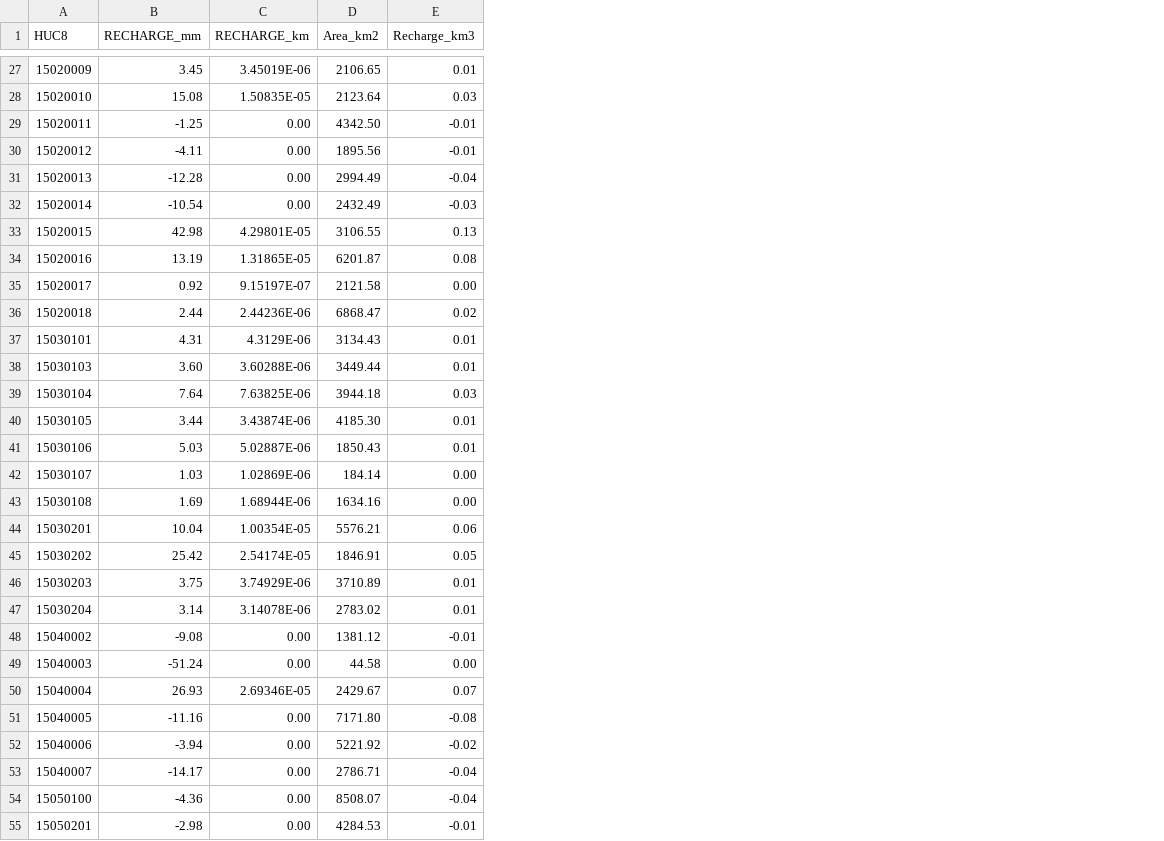
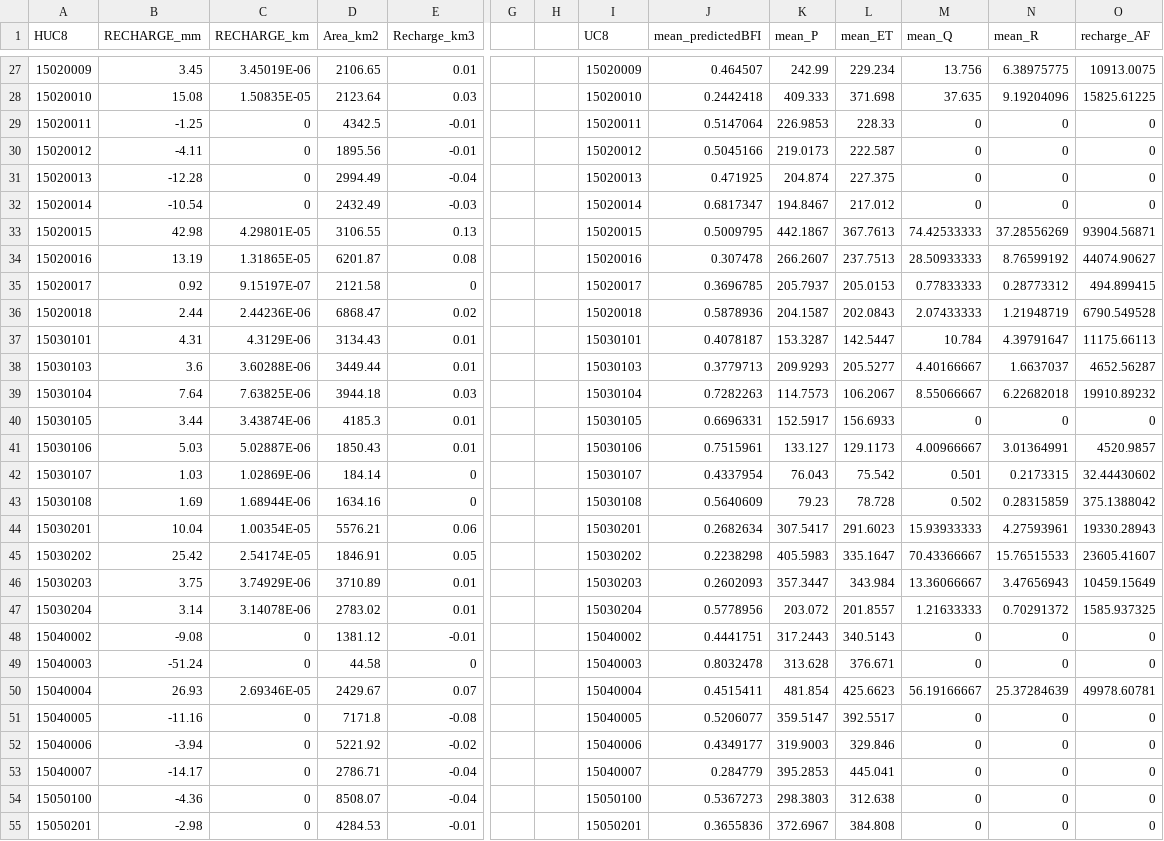
Before and after one commit to CaelumMroczek/Base-Flow-Spatial, a CSV file: HUC_Recharge.csv, drawn as a sheet; only a part is shown, gaps mark what is left out; the diff covers the shown part only; the diff names each change by its address in the sheet, - before the commit and + after, or states it on an @@ line.

```diff
--- a/HUC_Recharge.csv
+++ b/HUC_Recharge.csv
+column G, empty
+column H, empty
+column I (UC8), rows 27-55: 15020009 | 15020010 | 15020011 | 15020012 | 15020013 | 15020014 | 15020015 | 15020016 | 15020017 | 15020018 | 15030101 | 15030103 | 15030104 | 15030105 | 15030106 | 15030107 | 15030108 | 15030201 | 15030202 | 15030203 | 15030204 | 15040002 | 15040003 | 15040004 | 15040005 | 15040006 | 15040007 | 15050100 | 15050201
+column J (mean_predictedBFI), rows 27-55: 0.464507 | 0.2442418 | 0.5147064 | 0.5045166 | 0.471925 | 0.6817347 | 0.5009795 | 0.307478 | 0.3696785 | 0.5878936 | 0.4078187 | 0.3779713 | 0.7282263 | 0.6696331 | 0.7515961 | 0.4337954 | 0.5640609 | 0.2682634 | 0.2238298 | 0.2602093 | 0.5778956 | 0.4441751 | 0.8032478 | 0.4515411 | 0.5206077 | 0.4349177 | 0.284779 | 0.5367273 | 0.3655836
+column K (mean_P), rows 27-55: 242.99 | 409.333 | 226.9853 | 219.0173 | 204.874 | 194.8467 | 442.1867 | 266.2607 | 205.7937 | 204.1587 | 153.3287 | 209.9293 | 114.7573 | 152.5917 | 133.127 | 76.043 | 79.23 | 307.5417 | 405.5983 | 357.3447 | 203.072 | 317.2443 | 313.628 | 481.854 | 359.5147 | 319.9003 | 395.2853 | 298.3803 | 372.6967
+column L (mean_ET), rows 27-55: 229.234 | 371.698 | 228.33 | 222.587 | 227.375 | 217.012 | 367.7613 | 237.7513 | 205.0153 | 202.0843 | 142.5447 | 205.5277 | 106.2067 | 156.6933 | 129.1173 | 75.542 | 78.728 | 291.6023 | 335.1647 | 343.984 | 201.8557 | 340.5143 | 376.671 | 425.6623 | 392.5517 | 329.846 | 445.041 | 312.638 | 384.808
+column M (mean_Q), rows 27-55: 13.756 | 37.635 | 0 | 0 | 0 | 0 | 74.42533333 | 28.50933333 | 0.77833333 | 2.07433333 | 10.784 | 4.40166667 | 8.55066667 | 0 | 4.00966667 | 0.501 | 0.502 | 15.93933333 | 70.43366667 | 13.36066667 | 1.21633333 | 0 | 0 | 56.19166667 | 0 | 0 | 0 | 0 | 0
+column N (mean_R), rows 27-55: 6.38975775 | 9.19204096 | 0 | 0 | 0 | 0 | 37.28556269 | 8.76599192 | 0.28773312 | 1.21948719 | 4.39791647 | 1.6637037 | 6.22682018 | 0 | 3.01364991 | 0.2173315 | 0.28315859 | 4.27593961 | 15.76515533 | 3.47656943 | 0.70291372 | 0 | 0 | 25.37284639 | 0 | 0 | 0 | 0 | 0
+column O (recharge_AF), rows 27-55: 10913.0075 | 15825.61225 | 0 | 0 | 0 | 0 | 93904.56871 | 44074.90627 | 494.899415 | 6790.549528 | 11175.66113 | 4652.56287 | 19910.89232 | 0 | 4520.9857 | 32.44430602 | 375.1388042 | 19330.28943 | 23605.41607 | 10459.15649 | 1585.937325 | 0 | 0 | 49978.60781 | 0 | 0 | 0 | 0 | 0
-C29:C32 (RECHARGE_km): 0.00
+C29:C32 (RECHARGE_km): 0
-D29 (Area_km2): 4342.50
+D29 (Area_km2): 4342.5
-E35 (Recharge_km3): 0.00
+E35 (Recharge_km3): 0
-B38 (RECHARGE_mm): 3.60
+B38 (RECHARGE_mm): 3.6
-D40 (Area_km2): 4185.30
+D40 (Area_km2): 4185.3
-E42:E43 (Recharge_km3): 0.00
+E42:E43 (Recharge_km3): 0
-C48:C49 (RECHARGE_km): 0.00
+C48:C49 (RECHARGE_km): 0
-E49 (Recharge_km3): 0.00
+E49 (Recharge_km3): 0
-C51:C55 (RECHARGE_km): 0.00
+C51:C55 (RECHARGE_km): 0
-D51 (Area_km2): 7171.80
+D51 (Area_km2): 7171.8
```
Also changed, not shown: 47 edited cells elsewhere in this file, 2 other files.
